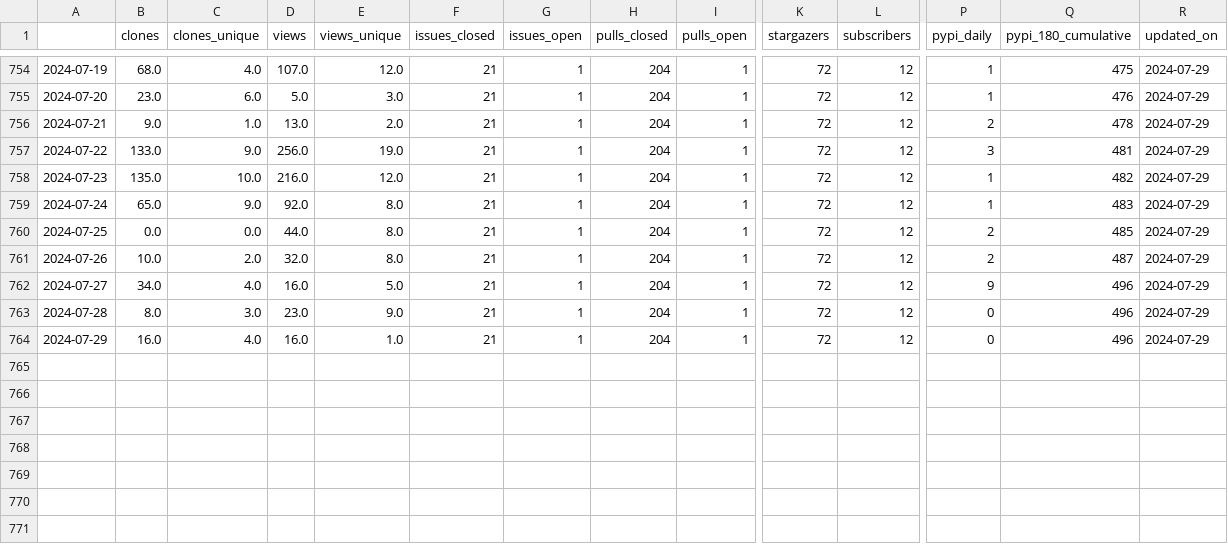
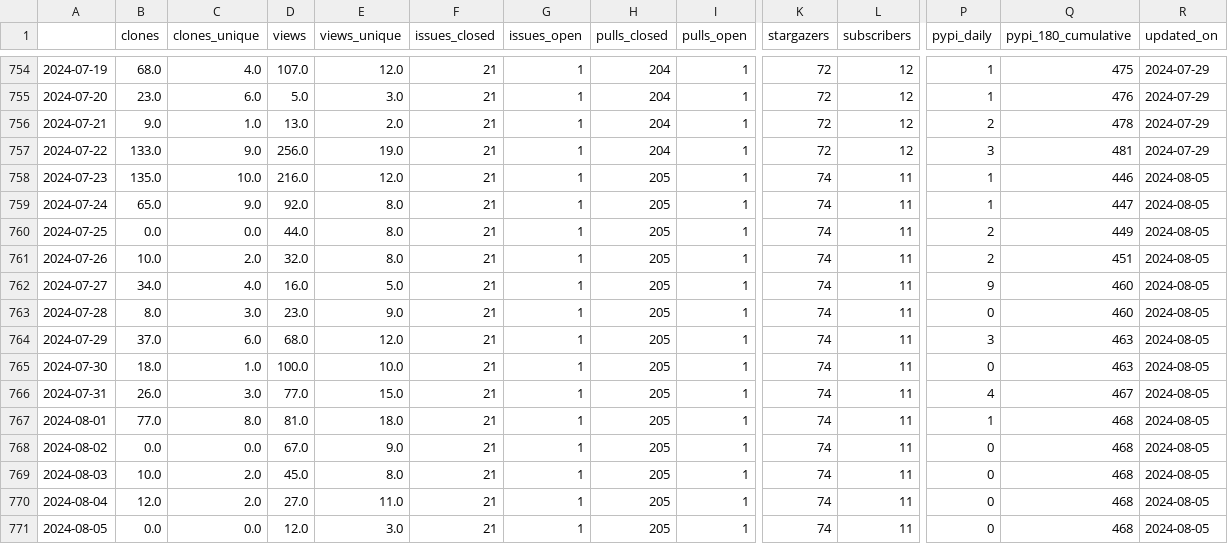
Before and after one commit to malihass/osos, a CSV file: data/sup3r.csv, drawn as a sheet; only a part is shown, gaps mark what is left out; rows hold the shown columns only; the diff names each change by its address in the sheet, - before the commit and + after, or states it on an @@ line.

Commit message:
update osos data and plots

```diff
--- a/data/sup3r.csv
+++ b/data/sup3r.csv
-H758:H764 (pulls_closed): 204
+H758:H764 (pulls_closed): 205
-K758:K764 (stargazers): 72
+K758:K764 (stargazers): 74
-L758:L764 (subscribers): 12
+L758:L764 (subscribers): 11
-Q758 (pypi_180_cumulative): 482
+Q758 (pypi_180_cumulative): 446
-R758:R764 (updated_on): 2024-07-29
+R758:R764 (updated_on): 2024-08-05
-Q759 (pypi_180_cumulative): 483
+Q759 (pypi_180_cumulative): 447
-Q760 (pypi_180_cumulative): 485
+Q760 (pypi_180_cumulative): 449
-Q761 (pypi_180_cumulative): 487
+Q761 (pypi_180_cumulative): 451
-Q762:Q763 (pypi_180_cumulative): 496
+Q762:Q763 (pypi_180_cumulative): 460
-B764 (clones): 16.0
+B764 (clones): 37.0
-C764 (clones_unique): 4.0
+C764 (clones_unique): 6.0
-D764 (views): 16.0
+D764 (views): 68.0
-E764 (views_unique): 1.0
+E764 (views_unique): 12.0
-P764 (pypi_daily): 0
+P764 (pypi_daily): 3
-Q764 (pypi_180_cumulative): 496
+Q764 (pypi_180_cumulative): 463
+row 765: 2024-07-30 | 18.0 | 1.0 | 100.0 | 10.0 | 21 | 1 | 205 | 1 | 74 | 11 | 0 | 463 | 2024-08-05
+row 766: 2024-07-31 | 26.0 | 3.0 | 77.0 | 15.0 | 21 | 1 | 205 | 1 | 74 | 11 | 4 | 467 | 2024-08-05
+row 767: 2024-08-01 | 77.0 | 8.0 | 81.0 | 18.0 | 21 | 1 | 205 | 1 | 74 | 11 | 1 | 468 | 2024-08-05
+row 768: 2024-08-02 | 0.0 | 0.0 | 67.0 | 9.0 | 21 | 1 | 205 | 1 | 74 | 11 | 0 | 468 | 2024-08-05
+row 769: 2024-08-03 | 10.0 | 2.0 | 45.0 | 8.0 | 21 | 1 | 205 | 1 | 74 | 11 | 0 | 468 | 2024-08-05
+row 770: 2024-08-04 | 12.0 | 2.0 | 27.0 | 11.0 | 21 | 1 | 205 | 1 | 74 | 11 | 0 | 468 | 2024-08-05
+row 771: 2024-08-05 | 0.0 | 0.0 | 12.0 | 3.0 | 21 | 1 | 205 | 1 | 74 | 11 | 0 | 468 | 2024-08-05
```
Also changed, not shown: data/bioreactordesign.csv, data/pelephysics.csv, 25 other files.
